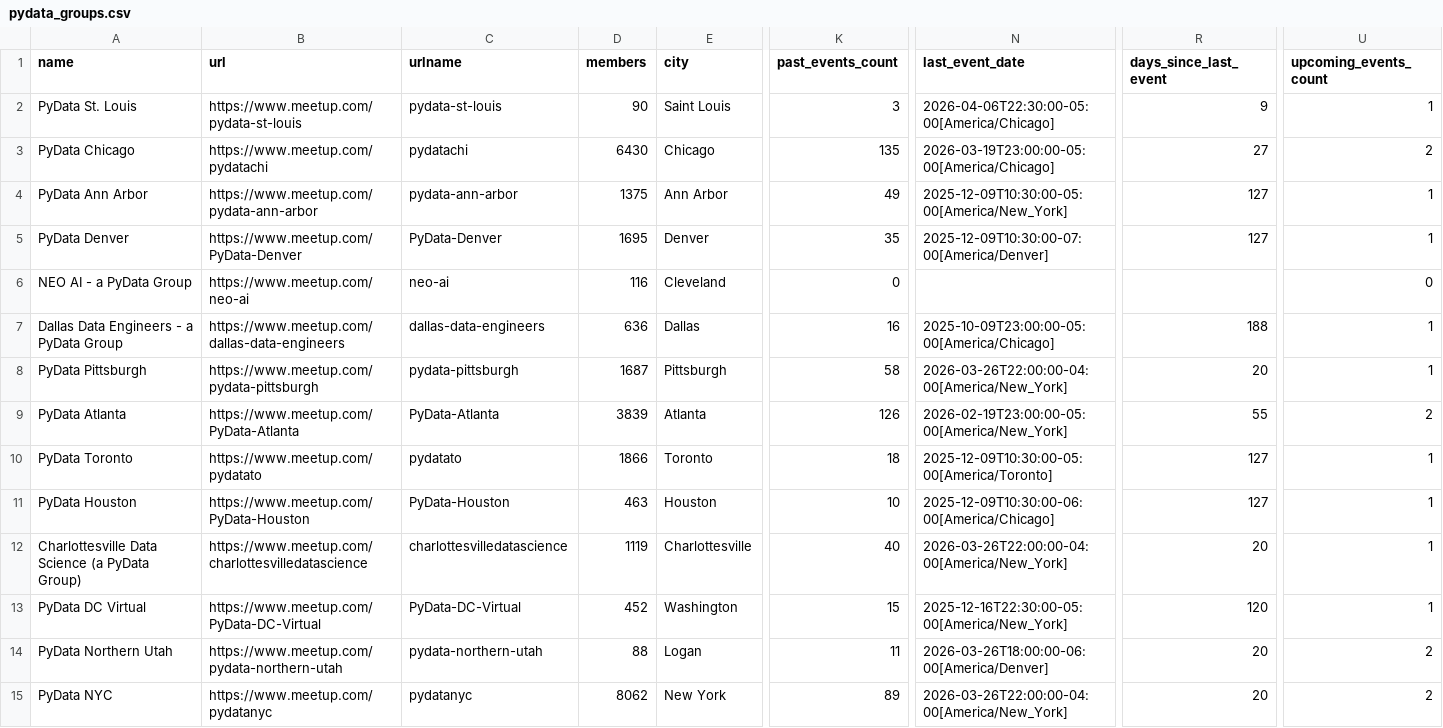
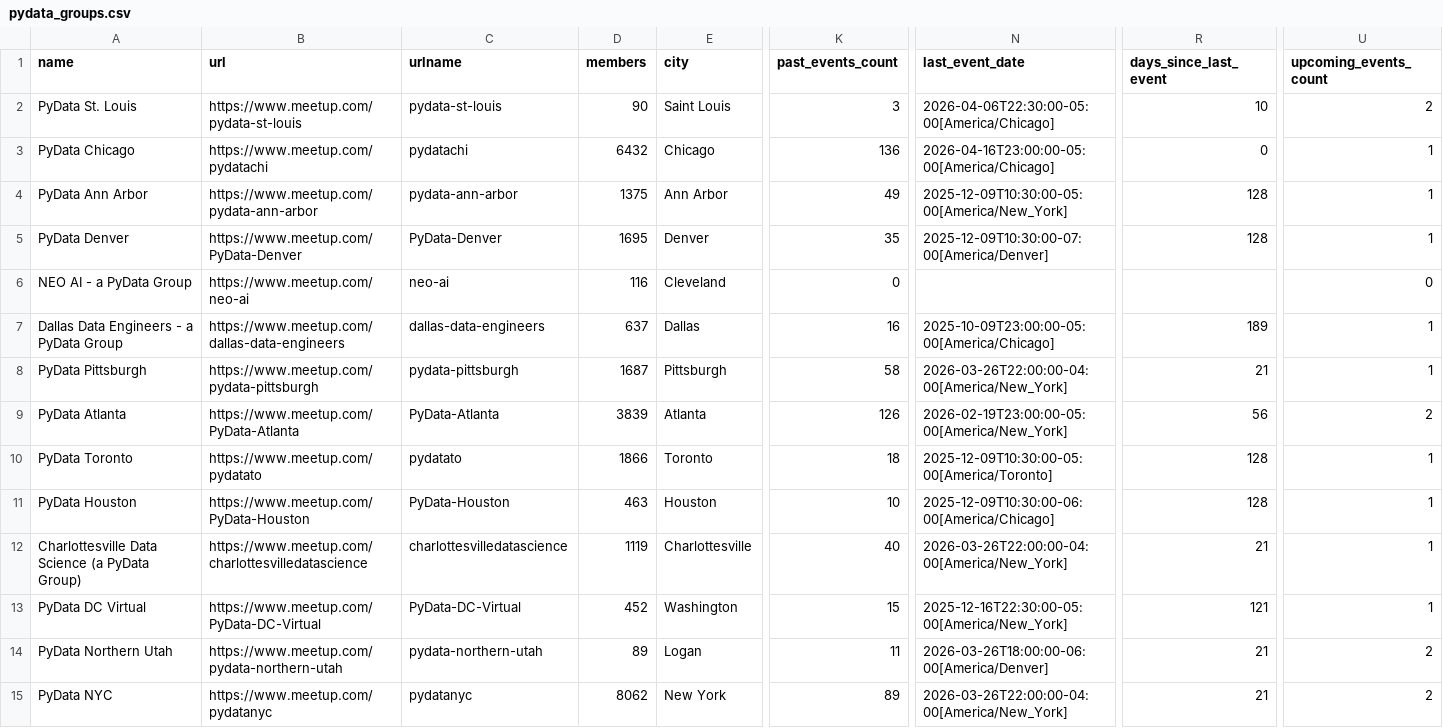
Before and after one commit to hevansDev/mapping-pydata, a CSV file: pydata_groups.csv, drawn as a sheet; only a part is shown, gaps mark what is left out; the diff covers the shown part only; the diff names each change by its address in the sheet, - before the commit and + after, or states it on an @@ line.

```diff
--- a/pydata_groups.csv
+++ b/pydata_groups.csv
-R2 (days_since_last_event): 9
+R2 (days_since_last_event): 10
-U2 (upcoming_events_count): 1
+U2 (upcoming_events_count): 2
-D3 (members): 6430
+D3 (members): 6432
-K3 (past_events_count): 135
+K3 (past_events_count): 136
-N3 (last_event_date): 2026-03-19T23:00:00-05:00[America/Chicago]
+N3 (last_event_date): 2026-04-16T23:00:00-05:00[America/Chicago]
-R3 (days_since_last_event): 27
+R3 (days_since_last_event): 0
-U3 (upcoming_events_count): 2
+U3 (upcoming_events_count): 1
-R4:R5 (days_since_last_event): 127
+R4:R5 (days_since_last_event): 128
-D7 (members): 636
+D7 (members): 637
-R7 (days_since_last_event): 188
+R7 (days_since_last_event): 189
-R8 (days_since_last_event): 20
+R8 (days_since_last_event): 21
-R9 (days_since_last_event): 55
+R9 (days_since_last_event): 56
-R10:R11 (days_since_last_event): 127
+R10:R11 (days_since_last_event): 128
-R12 (days_since_last_event): 20
+R12 (days_since_last_event): 21
-R13 (days_since_last_event): 120
+R13 (days_since_last_event): 121
-D14 (members): 88
+D14 (members): 89
-R14:R15 (days_since_last_event): 20
+R14:R15 (days_since_last_event): 21
```
Also changed, not shown: 164 edited cells elsewhere in this file, 5 other files.
